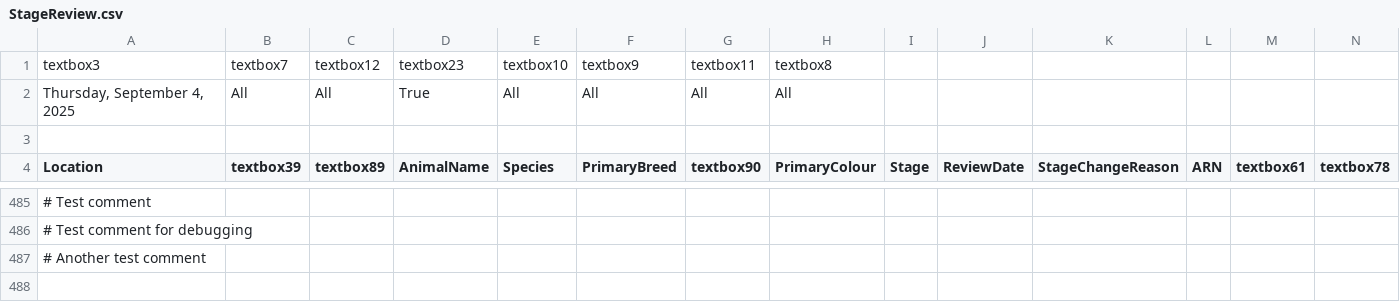
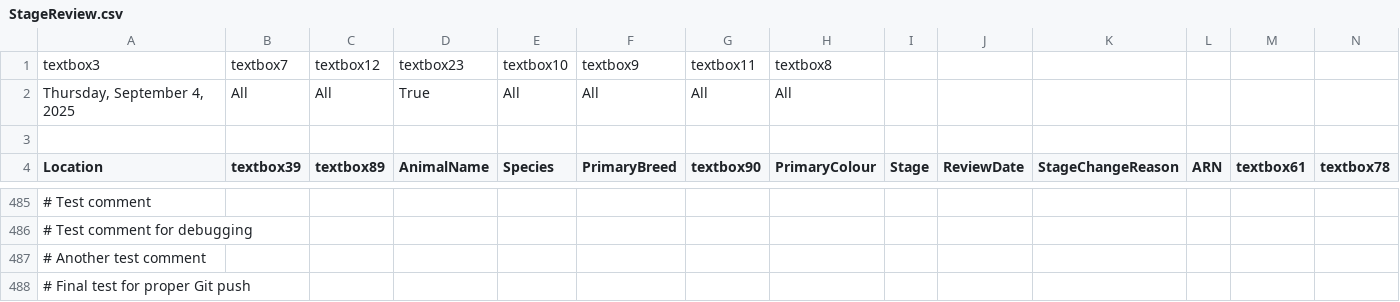
Before and after one commit to zsprowls/SPCAAutomation, a CSV file: __Load Files Go Here__/StageReview.csv, drawn as a sheet; only a part is shown, gaps mark what is left out; rows hold the shown columns only; the diff names each change by its address in the sheet, - before the commit and + after, or states it on an @@ line.

Commit message:
Test: Final test with proper Git permissions

```diff
--- a/__Load Files Go Here__/StageReview.csv
+++ b/__Load Files Go Here__/StageReview.csv
+row 488: # Final test for proper Git push
```
